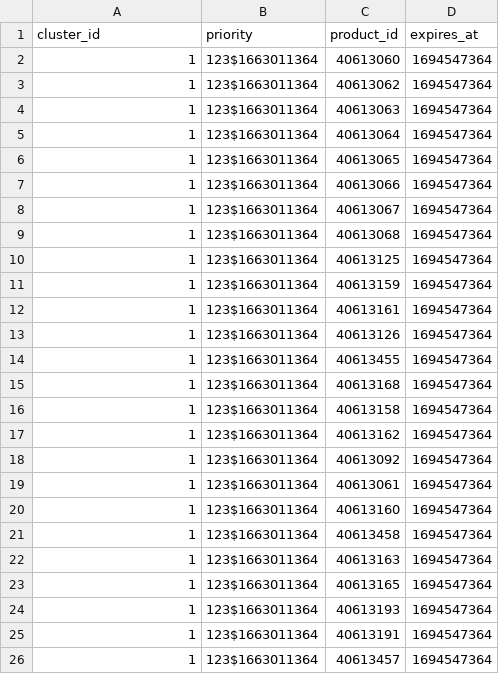
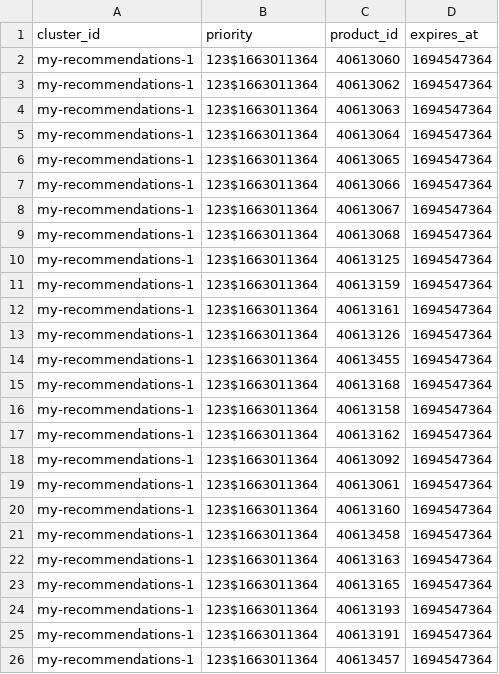
Before and after one commit to AlexandreL0pes/data, a CSV file: new.csv, drawn as a sheet.

Commit message:
add file

```diff
--- a/new.csv
+++ b/new.csv
@@ -1,26 +1,26 @@
 cluster_id,priority,product_id,expires_at
-1,123$1663011364,40613060,1694547364
-1,123$1663011364,40613062,1694547364
-1,123$1663011364,40613063,1694547364
-1,123$1663011364,40613064,1694547364
-1,123$1663011364,40613065,1694547364
-1,123$1663011364,40613066,1694547364
-1,123$1663011364,40613067,1694547364
-1,123$1663011364,40613068,1694547364
-1,123$1663011364,40613125,1694547364
-1,123$1663011364,40613159,1694547364
-1,123$1663011364,40613161,1694547364
-1,123$1663011364,40613126,1694547364
-1,123$1663011364,40613455,1694547364
-1,123$1663011364,40613168,1694547364
-1,123$1663011364,40613158,1694547364
-1,123$1663011364,40613162,1694547364
-1,123$1663011364,40613092,1694547364
-1,123$1663011364,40613061,1694547364
-1,123$1663011364,40613160,1694547364
-1,123$1663011364,40613458,1694547364
-1,123$1663011364,40613163,1694547364
-1,123$1663011364,40613165,1694547364
-1,123$1663011364,40613193,1694547364
-1,123$1663011364,40613191,1694547364
-1,123$1663011364,40613457,1694547364
+my-recommendations-1,123$1663011364,40613060,1694547364
+my-recommendations-1,123$1663011364,40613062,1694547364
+my-recommendations-1,123$1663011364,40613063,1694547364
+my-recommendations-1,123$1663011364,40613064,1694547364
+my-recommendations-1,123$1663011364,40613065,1694547364
+my-recommendations-1,123$1663011364,40613066,1694547364
+my-recommendations-1,123$1663011364,40613067,1694547364
+my-recommendations-1,123$1663011364,40613068,1694547364
+my-recommendations-1,123$1663011364,40613125,1694547364
+my-recommendations-1,123$1663011364,40613159,1694547364
+my-recommendations-1,123$1663011364,40613161,1694547364
+my-recommendations-1,123$1663011364,40613126,1694547364
+my-recommendations-1,123$1663011364,40613455,1694547364
+my-recommendations-1,123$1663011364,40613168,1694547364
+my-recommendations-1,123$1663011364,40613158,1694547364
+my-recommendations-1,123$1663011364,40613162,1694547364
+my-recommendations-1,123$1663011364,40613092,1694547364
+my-recommendations-1,123$1663011364,40613061,1694547364
+my-recommendations-1,123$1663011364,40613160,1694547364
+my-recommendations-1,123$1663011364,40613458,1694547364
+my-recommendations-1,123$1663011364,40613163,1694547364
+my-recommendations-1,123$1663011364,40613165,1694547364
+my-recommendations-1,123$1663011364,40613193,1694547364
+my-recommendations-1,123$1663011364,40613191,1694547364
+my-recommendations-1,123$1663011364,40613457,1694547364
```
